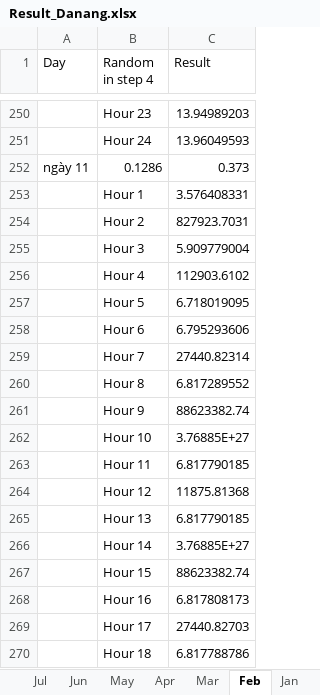
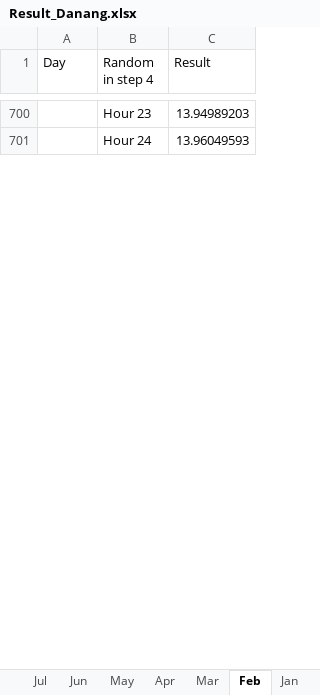
Before and after one commit to sicay1/QuangMayConsole, an Excel workbook: QuangMay/bin/Debug/Result/Result_Danang.xlsx, sheet Feb, drawn as a sheet; only a part is shown, gaps mark what is left out; values as stored, in another font and other column widths than the file's, no borders; removed rows and columns are numbered as before the commit, all else as after; the diff covers the shown part only; the diff names each change by its address in the sheet, - before the commit and + after, or states it on an @@ line.

```diff
--- a/QuangMay/bin/Debug/Result/Result_Danang.xlsx (sheet Feb)
+++ b/QuangMay/bin/Debug/Result/Result_Danang.xlsx (sheet Feb)
-row 252: ngày 11 | 0.1286 | 0.373
-row 253:  | Hour 1 | 3.576408331
-row 254:  | Hour 2 | 827923.7031
-row 255:  | Hour 3 | 5.909779004
-row 256:  | Hour 4 | 112903.6102
-row 257:  | Hour 5 | 6.718019095
-row 258:  | Hour 6 | 6.795293606
-row 259:  | Hour 7 | 27440.82314
-row 260:  | Hour 8 | 6.817289552
-row 261:  | Hour 9 | 88623382.74
-row 262:  | Hour 10 | 3.76885E+27
-row 263:  | Hour 11 | 6.817790185
-row 264:  | Hour 12 | 11875.81368
-row 265:  | Hour 13 | 6.817790185
-row 266:  | Hour 14 | 3.76885E+27
-row 267:  | Hour 15 | 88623382.74
-row 268:  | Hour 16 | 6.817808173
-row 269:  | Hour 17 | 27440.82703
-row 270:  | Hour 18 | 6.817788786
```
Also changed, not shown: 217 added rows, 198 removed rows, 264 moved rows and 30 edited cells elsewhere in this sheet, sheet Sep, sheet May, sheet Jul, sheet Apr, sheet Oct, sheet Mar, 5 more sheets, QuangMay/bin/Debug/Result/Result_TP. HCM.xlsx, QuangMay/bin/Release/Result/Result_Danang.xlsx, 49 other files.
